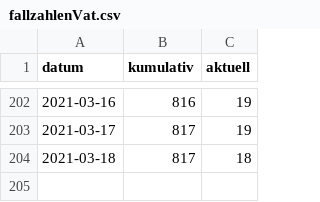
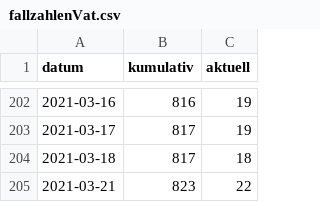
Before and after one commit to fxedel/vaterstetten-in-zahlen, a CSV file: data/lra-ebe-corona/fallzahlenVat.csv, drawn as a sheet; only a part is shown, gaps mark what is left out.

Commit message:
2021-03-21 corona update

```diff
--- a/data/lra-ebe-corona/fallzahlenVat.csv
+++ b/data/lra-ebe-corona/fallzahlenVat.csv
@@ -204 +204,2 @@
 2021-03-18,817,18
+2021-03-21,823,22
```
